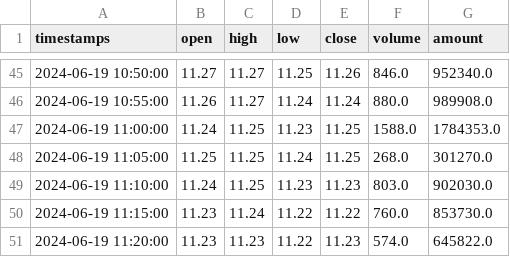
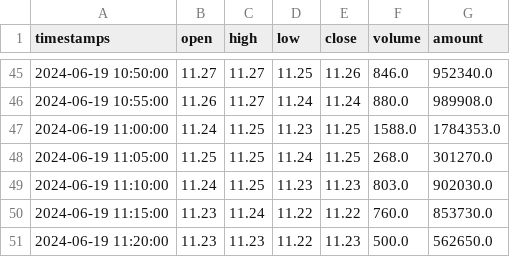
Before and after one commit to referenspe/Kronos, a CSV file: examples/data/XSHG_5min_600977.csv, drawn as a sheet; only a part is shown, gaps mark what is left out.

Commit message:
fix: complete truncated last row in XSHG_5min_600977.csv with estimated volume/amount values

```diff
--- a/examples/data/XSHG_5min_600977.csv
+++ b/examples/data/XSHG_5min_600977.csv
@@ -50,2 +50,2 @@ timestamps,open,high,low,close,volume,amount
 2024-06-19 11:15:00,11.23,11.24,11.22,11.22,760.0,853730.0
-2024-06-19 11:20:00,11.23,11.23,11.22,11.23,574.0,645822.0
+2024-06-19 11:20:00,11.23,11.23,11.22,11.23,500.0,562650.0
```
